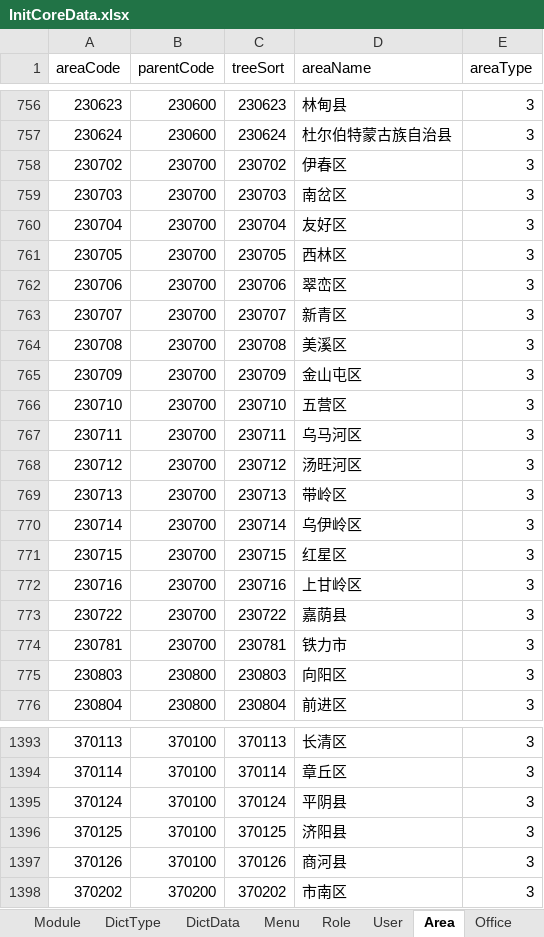
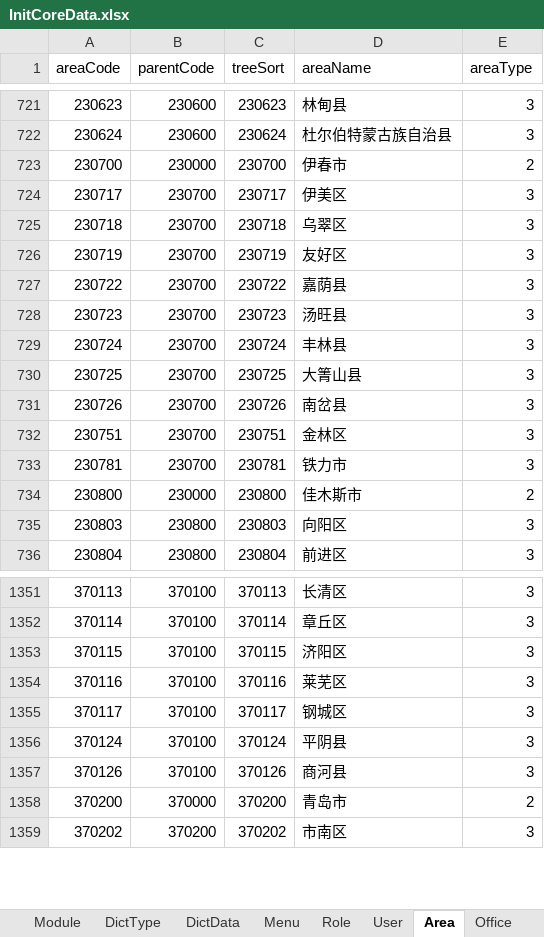
Before and after one commit to thinkgem/jeesite, an Excel workbook: modules/core/src/main/java/com/jeesite/modules/sys/db/InitCoreData.xlsx, sheet Area, drawn as a sheet; only a part is shown, gaps mark what is left out; values as stored, in another font and other column widths than the file's, no cell formats; removed rows and columns are numbered as before the commit, all else as after; the diff covers the shown part only; the diff names each change by its address in the sheet, - before the commit and + after, or states it on an @@ line.

```diff
--- a/modules/core/src/main/java/com/jeesite/modules/sys/db/InitCoreData.xlsx (sheet Area)
+++ b/modules/core/src/main/java/com/jeesite/modules/sys/db/InitCoreData.xlsx (sheet Area)
-row 758: 230702 | 230700 | 230702 | 伊春区 | 3
-row 759: 230703 | 230700 | 230703 | 南岔区 | 3
@@ row 683 moved to row 723: 230700 @@
+row 724: 230717 | 230700 | 230717 | 伊美区 | 3
+row 725: 230718 | 230700 | 230718 | 乌翠区 | 3
-A726 (areaCode): 230704
+A726 (areaCode): 230719
-C726 (treeSort): 230704
+C726 (treeSort): 230719
-row 761: 230705 | 230700 | 230705 | 西林区 | 3
-row 762: 230706 | 230700 | 230706 | 翠峦区 | 3
-row 763: 230707 | 230700 | 230707 | 新青区 | 3
-row 764: 230708 | 230700 | 230708 | 美溪区 | 3
-row 765: 230709 | 230700 | 230709 | 金山屯区 | 3
-row 766: 230710 | 230700 | 230710 | 五营区 | 3
-row 767: 230711 | 230700 | 230711 | 乌马河区 | 3
-row 768: 230712 | 230700 | 230712 | 汤旺河区 | 3
-row 769: 230713 | 230700 | 230713 | 带岭区 | 3
-row 770: 230714 | 230700 | 230714 | 乌伊岭区 | 3
-row 771: 230715 | 230700 | 230715 | 红星区 | 3
-row 772: 230716 | 230700 | 230716 | 上甘岭区 | 3
+row 728: 230723 | 230700 | 230723 | 汤旺县 | 3
+row 729: 230724 | 230700 | 230724 | 丰林县 | 3
+row 730: 230725 | 230700 | 230725 | 大箐山县 | 3
+row 731: 230726 | 230700 | 230726 | 南岔县 | 3
+row 732: 230751 | 230700 | 230751 | 金林区 | 3
@@ row 684 moved to row 734: 230800 @@
+row 1353: 370115 | 370100 | 370115 | 济阳区 | 3
+row 1354: 370116 | 370100 | 370116 | 莱芜区 | 3
+row 1355: 370117 | 370100 | 370117 | 钢城区 | 3
-row 1396: 370125 | 370100 | 370125 | 济阳县 | 3
@@ row 1372 moved to row 1358: 370200 @@
```
Also changed, not shown: 45 added rows, 46 removed rows, 359 moved rows and 18 edited cells elsewhere in this sheet, cell formats.
